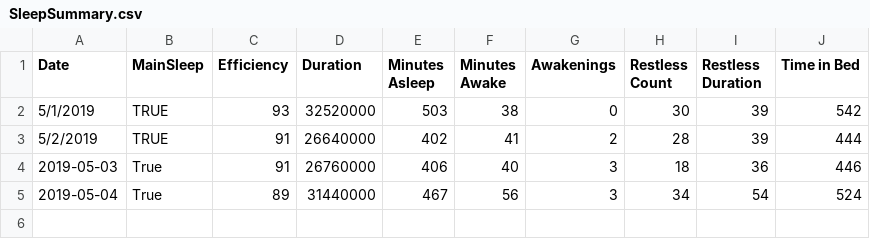
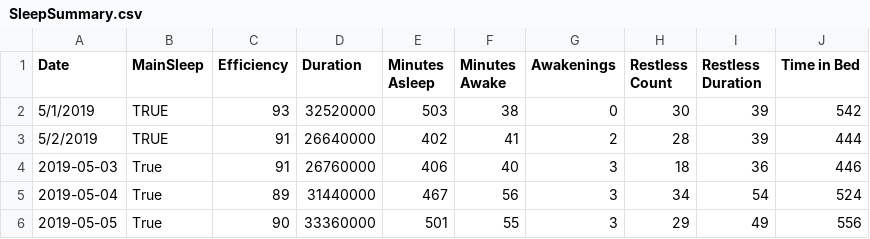
Before and after one commit to cdelst/FitByte, a CSV file: data/SummaryData/SleepSummary.csv, drawn as a sheet.

Commit message:
5/5/19 Data

```diff
--- a/data/SummaryData/SleepSummary.csv
+++ b/data/SummaryData/SleepSummary.csv
@@ -5 +5,2 @@ Date,MainSleep,Efficiency,Duration,Minutes Asleep,Minutes Awake,Awakenings,Restl
 2019-05-04,True,89,31440000,467,56,3,34,54,524
+2019-05-05,True,90,33360000,501,55,3,29,49,556
```
Also changed, not shown: 6 other files.
